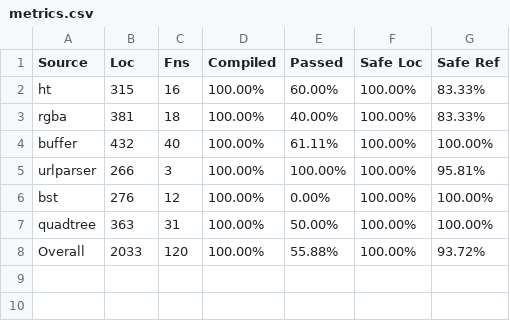
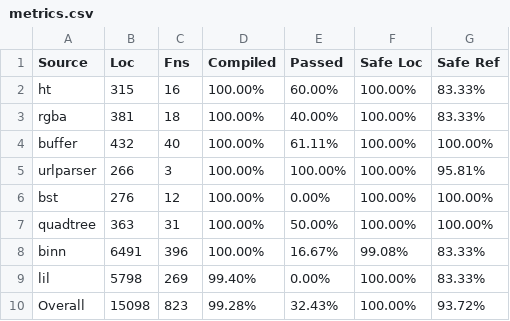
Before and after one commit to Kangzhezhe/MinsC2Rust, a CSV file: comparisons/MinsC2Rust/crown/Output/test_project/metrics.csv, drawn as a sheet.

```diff
--- a/comparisons/MinsC2Rust/crown/Output/test_project/metrics.csv
+++ b/comparisons/MinsC2Rust/crown/Output/test_project/metrics.csv
@@ -7,2 +7,4 @@ bst,276,12,100.00%,0.00%,100.00%,100.00%
 quadtree,363,31,100.00%,50.00%,100.00%,100.00%
-Overall,2033,120,100.00%,55.88%,100.00%,93.72%
+binn,6491,396,100.00%,16.67%,99.08%,83.33%
+lil,5798,269,99.40%,0.00%,100.00%,83.33%
+Overall,15098,823,99.28%,32.43%,100.00%,93.72%
```
Also changed, not shown: analysis/correctness.csv, analysis/safety.csv, 19 other files.
